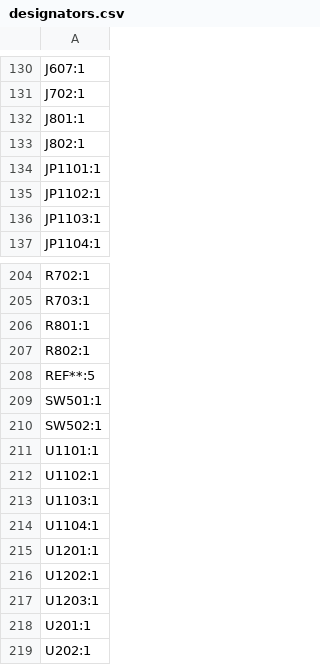
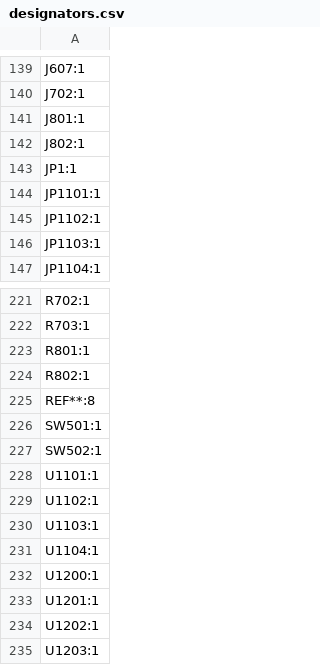
Before and after one commit to stevehayles/HALMET-hardware, a CSV file: production/designators.csv, drawn as a sheet; only a part is shown, gaps mark what is left out; the shorter side is filled out with more unchanged rows; the diff covers the shown part only.

```diff
--- a/production/designators.csv
+++ b/production/designators.csv
@@ -133,2 +142,3 @@ J801:1
 J802:1
+JP1:1
 JP1101:1
@@ -207,3 +224,3 @@ R801:1
 R802:1
-REF**:5
+REF**:8
 SW501:1
@@ -214,2 +231,3 @@ U1103:1
 U1104:1
+U1200:1
 U1201:1
```
Also changed, not shown: 21 added rows and 2 removed rows elsewhere in this file, production/bom.csv, production/positions.csv, 57 other files.
